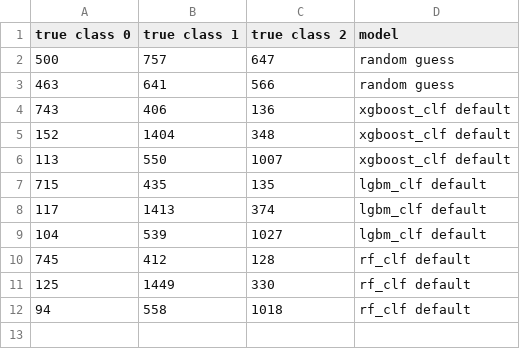
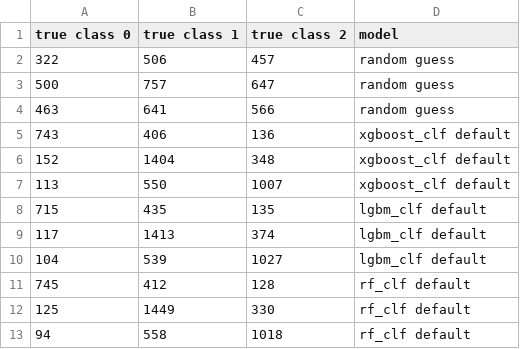
Before and after one commit to aarushi-vermaa/airbnb_price_occupancy_revenue_prediction, a CSV file: Data/clf_val_conf_matrix.csv, drawn as a sheet; the diff names each change by its address in the sheet, - before the commit and + after, or states it on an @@ line.

Commit message:
conf matrix row fix

```diff
--- a/Data/clf_val_conf_matrix.csv
+++ b/Data/clf_val_conf_matrix.csv
+row 2: 322 | 506 | 457 | random guess
```
Also changed, not shown: 1 other file.
